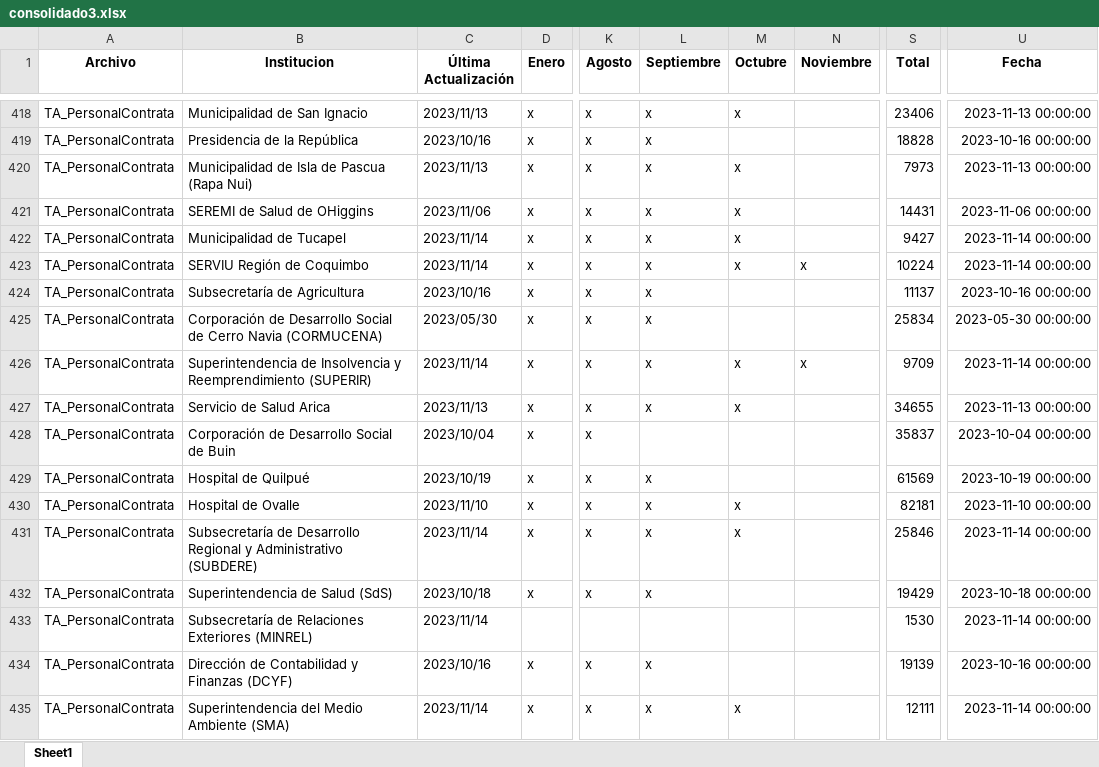
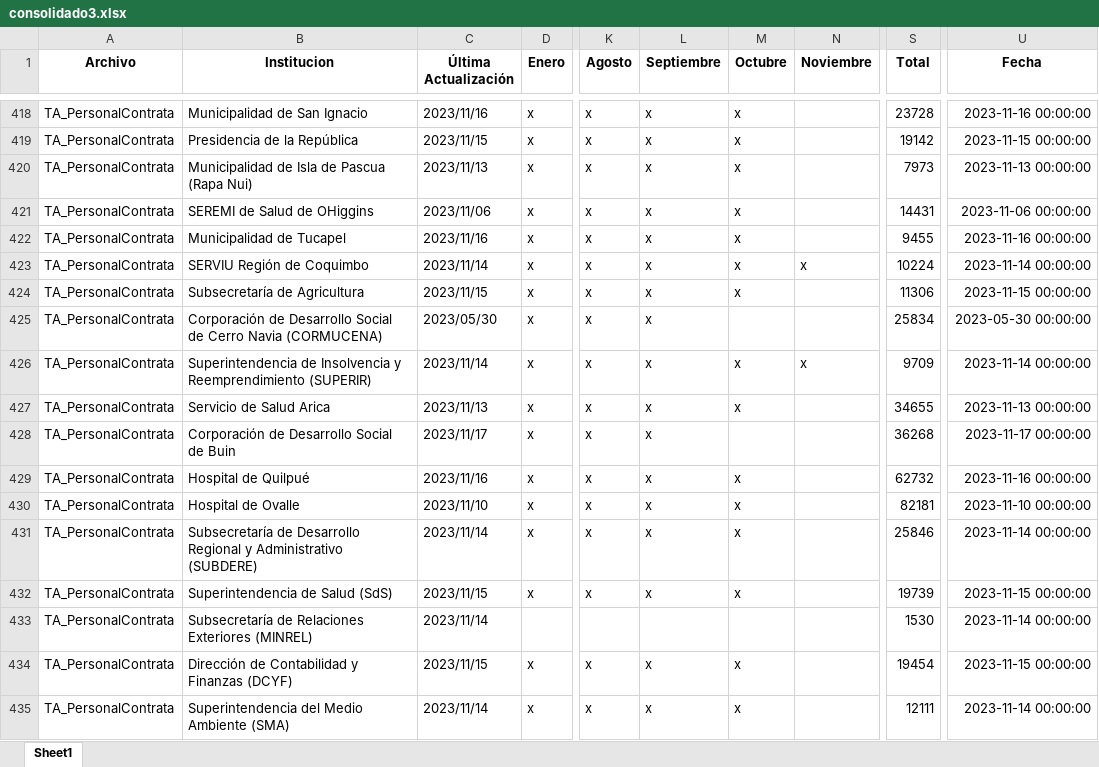
Before and after one commit to Sud-Austral/action_transparencia, an Excel workbook: consolidado3.xlsx, sheet Sheet1, drawn as a sheet; only a part is shown, gaps mark what is left out; values as stored, in another font and other column widths than the file's, no borders; the diff covers the shown part only; the diff names each change by its address in the sheet, - before the commit and + after, or states it on an @@ line.

```diff
--- a/consolidado3.xlsx (sheet Sheet1)
+++ b/consolidado3.xlsx (sheet Sheet1)
-C418 (Última Actualización): 2023/11/13
+C418 (Última Actualización): 2023/11/16
-S418 (Total): 23406
+S418 (Total): 23728
-U418 (Fecha): 2023-11-13 00:00:00
+U418 (Fecha): 2023-11-16 00:00:00
-C419 (Última Actualización): 2023/10/16
+C419 (Última Actualización): 2023/11/15
-M419 (Octubre): (empty)
+M419 (Octubre): x
-S419 (Total): 18828
+S419 (Total): 19142
-U419 (Fecha): 2023-10-16 00:00:00
+U419 (Fecha): 2023-11-15 00:00:00
-C422 (Última Actualización): 2023/11/14
+C422 (Última Actualización): 2023/11/16
-S422 (Total): 9427
+S422 (Total): 9455
-U422 (Fecha): 2023-11-14 00:00:00
+U422 (Fecha): 2023-11-16 00:00:00
-C424 (Última Actualización): 2023/10/16
+C424 (Última Actualización): 2023/11/15
-M424 (Octubre): (empty)
+M424 (Octubre): x
-S424 (Total): 11137
+S424 (Total): 11306
-U424 (Fecha): 2023-10-16 00:00:00
+U424 (Fecha): 2023-11-15 00:00:00
-C428 (Última Actualización): 2023/10/04
+C428 (Última Actualización): 2023/11/17
-L428 (Septiembre): (empty)
+L428 (Septiembre): x
-S428 (Total): 35837
+S428 (Total): 36268
-U428 (Fecha): 2023-10-04 00:00:00
+U428 (Fecha): 2023-11-17 00:00:00
-C429 (Última Actualización): 2023/10/19
+C429 (Última Actualización): 2023/11/16
-M429 (Octubre): (empty)
+M429 (Octubre): x
-S429 (Total): 61569
+S429 (Total): 62732
-U429 (Fecha): 2023-10-19 00:00:00
+U429 (Fecha): 2023-11-16 00:00:00
-C432 (Última Actualización): 2023/10/18
+C432 (Última Actualización): 2023/11/15
-M432 (Octubre): (empty)
+M432 (Octubre): x
-S432 (Total): 19429
+S432 (Total): 19739
-U432 (Fecha): 2023-10-18 00:00:00
+U432 (Fecha): 2023-11-15 00:00:00
-C434 (Última Actualización): 2023/10/16
+C434 (Última Actualización): 2023/11/15
-M434 (Octubre): (empty)
+M434 (Octubre): x
-S434 (Total): 19139
+S434 (Total): 19454
-U434 (Fecha): 2023-10-16 00:00:00
+U434 (Fecha): 2023-11-15 00:00:00
```
Also changed, not shown: 907 edited cells elsewhere in this sheet.
